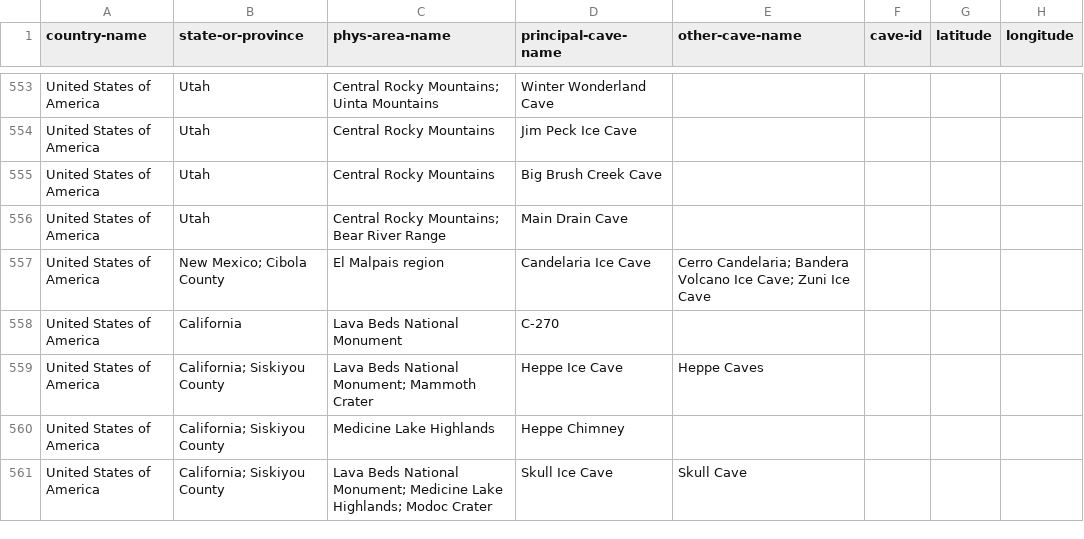
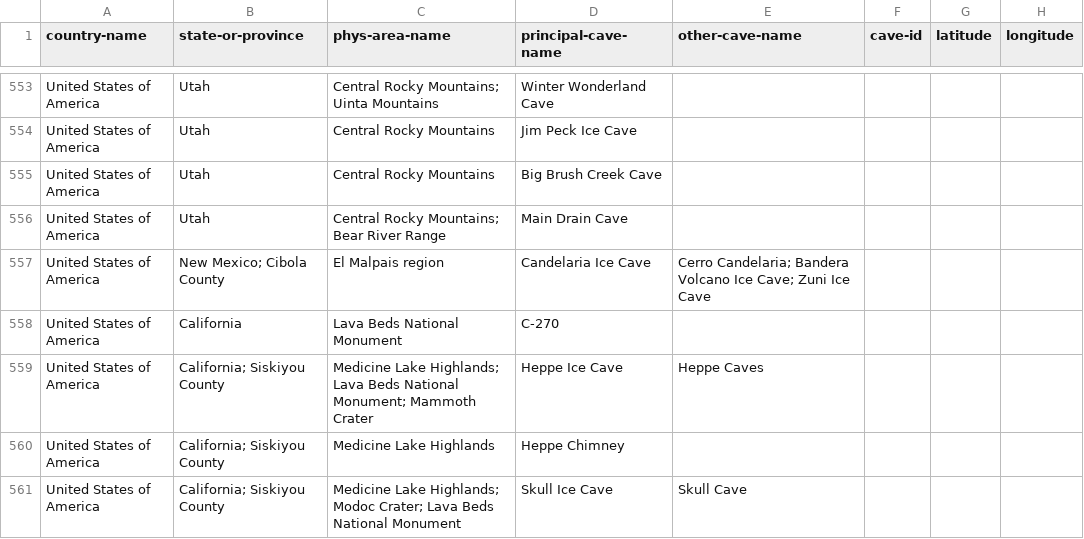
Before and after one commit to nschorgh/CaveXML, a CSV file: Derivatives/allcaves-database.csv, drawn as a sheet; only a part is shown, gaps mark what is left out; the diff covers the shown part only; the diff names each change by its address in the sheet, - before the commit and + after, or states it on an @@ line.

```diff
--- a/Derivatives/allcaves-database.csv
+++ b/Derivatives/allcaves-database.csv
-C559 (phys-area-name): Lava Beds…
+C559 (phys-area-name): Medicine Lake Highlands; Lava Beds…
-C561 (phys-area-name): Lava Beds National Monument; Medicine Lake Highlands; Modoc Crater
+C561 (phys-area-name): Medicine Lake Highlands; Modoc Crater; Lava Beds National Monument
```
Also changed, not shown: 6 added rows, 1 removed row and 36 edited cells elsewhere in this file, 5 other files.
